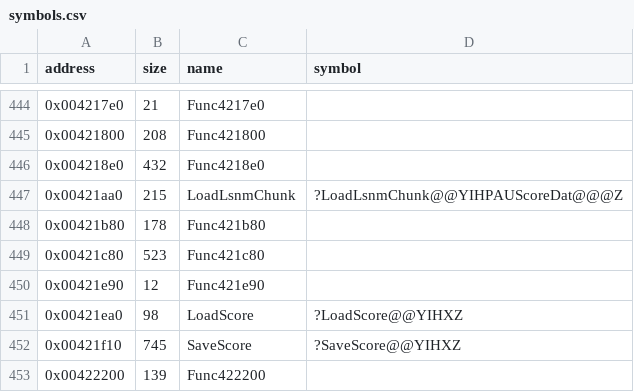
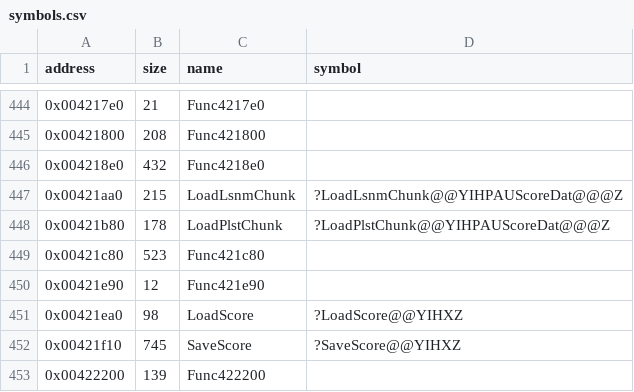
Before and after one commit to Cirno-Labs/th09, a CSV file: config/symbols.csv, drawn as a sheet; only a part is shown, gaps mark what is left out.

Commit message:
Decompile LoadPlstChunk (0x421b80)
Resets g_PlayRecord, with the first piece of music heard and the
first five entries of the first two menu lists open, then copies the
score file's PLST chunks (version 3) over it, as th08's. PlayRecord
gets its chunk header and its 0x1fc-byte size.

```diff
--- a/config/symbols.csv
+++ b/config/symbols.csv
@@ -447,3 +447,3 @@ address,size,name,symbol
 0x00421aa0,215,LoadLsnmChunk,?LoadLsnmChunk@@YIHPAUScoreDat@@@Z
-0x00421b80,178,Func421b80,
+0x00421b80,178,LoadPlstChunk,?LoadPlstChunk@@YIHPAUScoreDat@@@Z
 0x00421c80,523,Func421c80,
```
Also changed, not shown: 4 other files.
